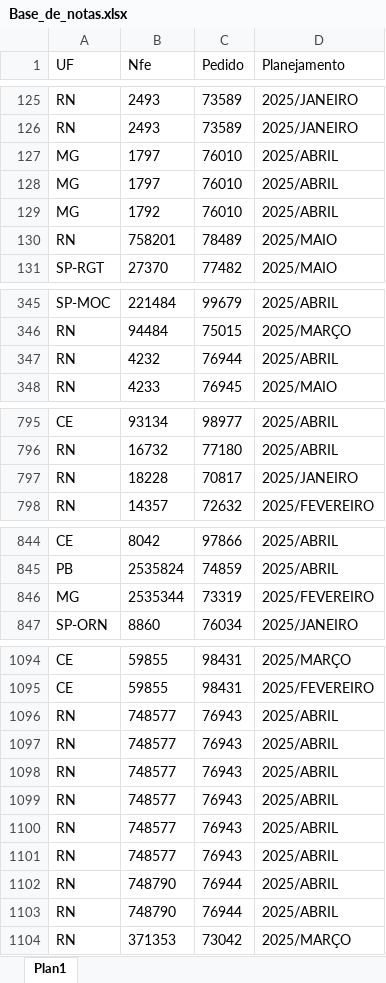
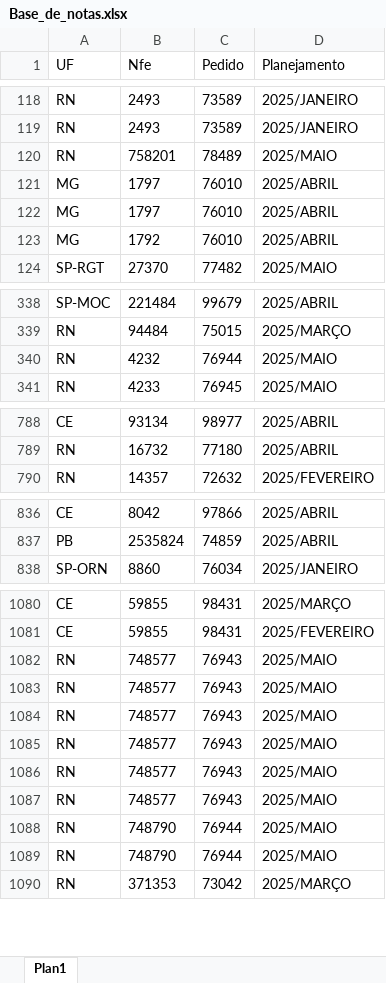
Before and after one commit to joaoweverton2/Projeto-Recebimento-de-Notas, an Excel workbook: data/Base_de_notas.xlsx, sheet Plan1, drawn as a sheet; only a part is shown, gaps mark what is left out; values as stored, in another font and other column widths than the file's, no borders; table styles not drawn; removed rows and columns are numbered as before the commit, all else as after; the diff covers the shown part only; the diff names each change by its address in the sheet, - before the commit and + after, or states it on an @@ line.

```diff
--- a/data/Base_de_notas.xlsx (sheet Plan1)
+++ b/data/Base_de_notas.xlsx (sheet Plan1)
@@ row 127 moved to row 121: MG @@
@@ row 128 moved to row 122: MG @@
@@ row 129 moved to row 123: MG @@
-D340 (Planejamento): 2025/ABRIL
+D340 (Planejamento): 2025/MAIO
-row 797: RN | 18228 | 70817 | 2025/JANEIRO
-row 846: MG | 2535344 | 73319 | 2025/FEVEREIRO
-D1082:D1089 (Planejamento): 2025/ABRIL
+D1082:D1089 (Planejamento): 2025/MAIO
```
Also changed, not shown: 17 removed rows, 17 moved rows and 38 edited cells elsewhere in this sheet.
